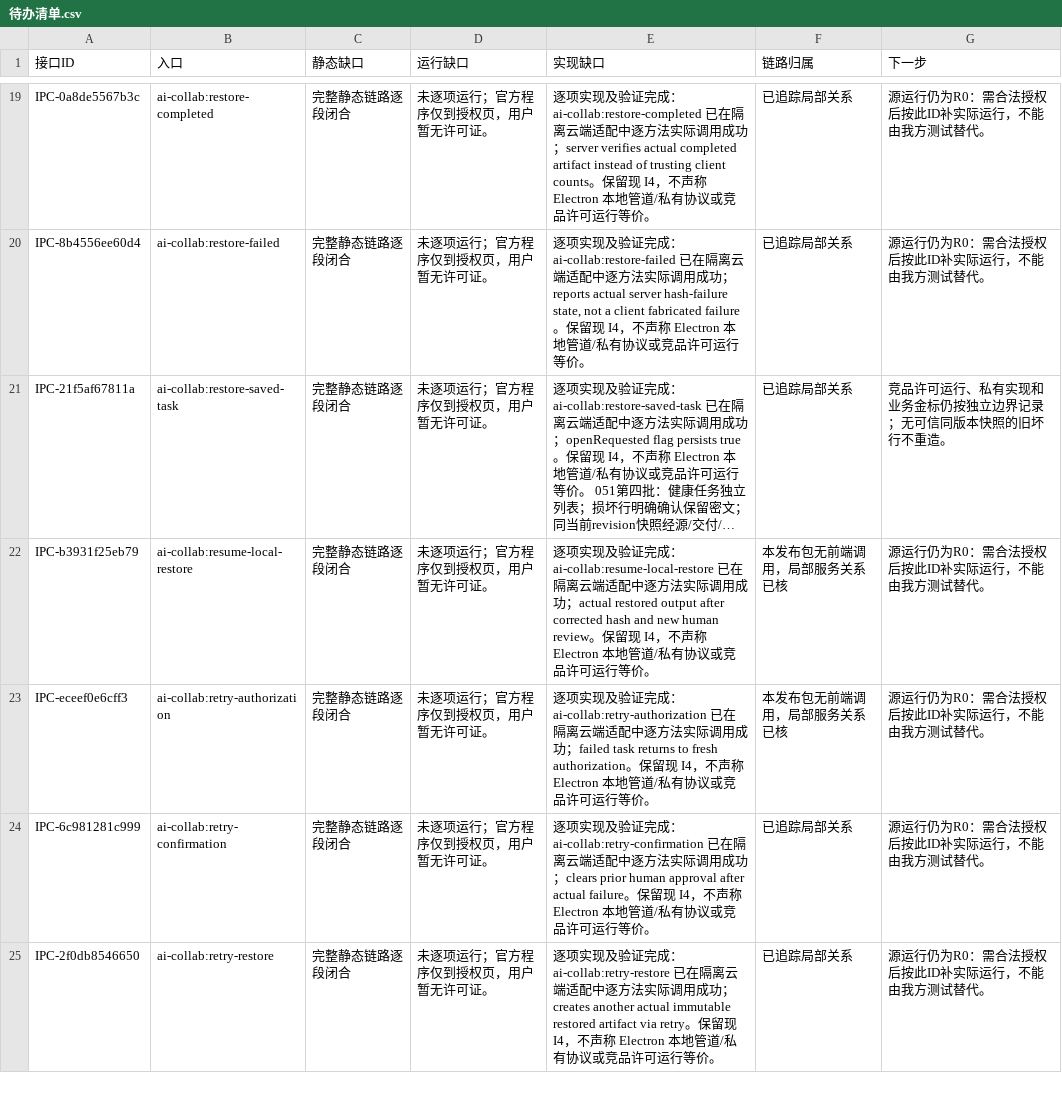
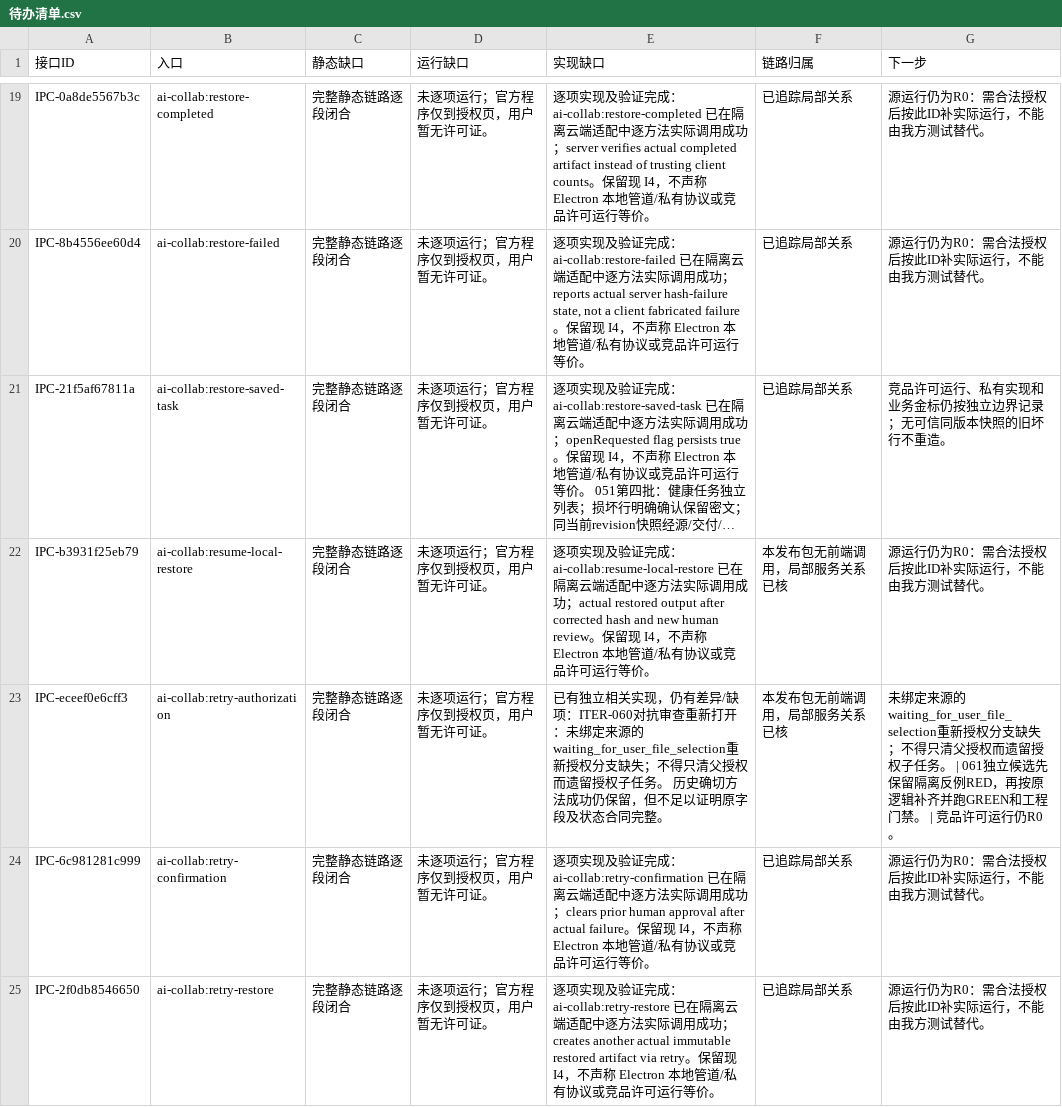
Before and after one commit to baobaobiancheng/tuominwang, a CSV file: 文档/逆向台账/待办清单.csv, drawn as a sheet; only a part is shown, gaps mark what is left out; long unchanged cells end in …; the diff covers the shown part only; the diff names each change by its address in the sheet, - before the commit and + after, or states it on an @@ line.

```diff
--- a/文档/逆向台账/待办清单.csv
+++ b/文档/逆向台账/待办清单.csv
-E23 (实现缺口): 逐项实现及验证完成：ai-collab:retry-authorization 已在隔离云端适配中逐方法实际调用成功；failed task returns to fresh authorization。保留现 I4，不声称 Electron 本地管道/私有协议或竞品许可运行等价。
+E23 (实现缺口): 已有独立相关实现，仍有差异/缺项：ITER-060对抗审查重新打开：未绑定来源的waiting_for_user_file_selection重新授权分支缺失；不得只清父授权而遗留授权子任务。 历史确切方法成功仍保留，但不足以证明原字段及状态合同完整。
-G23 (下一步): 源运行仍为R0：需合法授权后按此ID补实际运行，不能由我方测试替代。
+G23 (下一步): 未绑定来源的waiting_for_user_file_selection重新授权分支缺失；不得只清父授权而遗留授权子任务。 | 061独立候选先保留隔离反例RED，再按原逻辑补齐并跑GREEN和工程门禁。 | 竞品许可运行仍R0。
```
Also changed, not shown: 6 edited cells elsewhere in this file, 文档/逆向台账/接口台账.csv, 7 other files.
